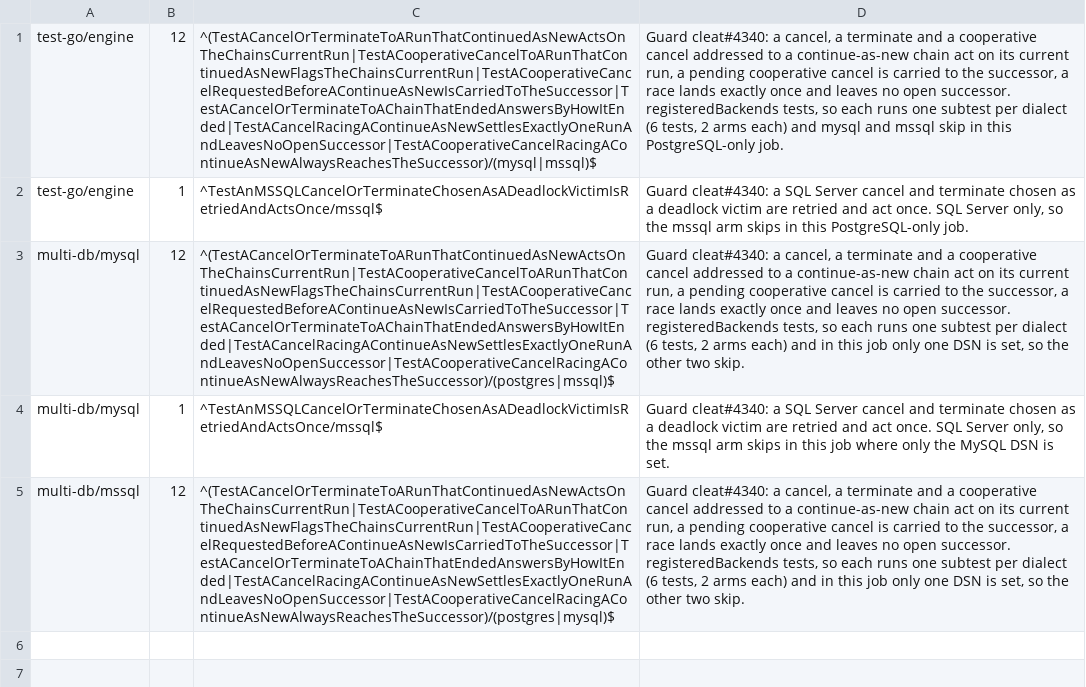
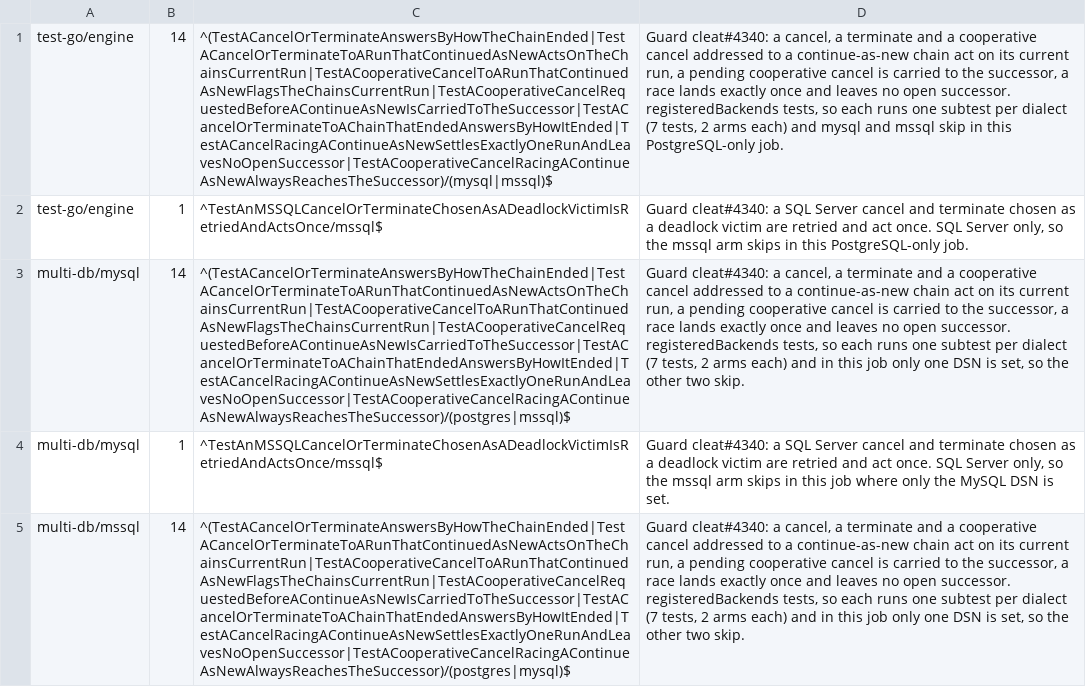
Before and after one commit to cleat-team/cleat, a TSV file: scripts/skip-ledger.d/a-cancel-or-terminate-to-a-continued-run-reaches-its-successor.tsv, drawn as a sheet; the diff names each change by its address in the sheet, - before the commit and + after, or states it on an @@ line.

```diff
--- a/scripts/skip-ledger.d/a-cancel-or-terminate-to-a-continued-run-reaches-its-successor.tsv
+++ b/scripts/skip-ledger.d/a-cancel-or-terminate-to-a-continued-run-reaches-its-successor.tsv
-B1: 12
+B1: 14
-C1: ^(TestACancelOrTerminateToARunThatContinuedAsNewActsOnTheChainsCurrentRun|TestACooperativeCancelToARunThatContinuedAsNewFlagsTheChainsCurrentRun|TestACooperativeCancelRequestedBeforeAContinueAsNewIsCarriedToTheSuccessor|TestACancelOrTerminateToAChainThatEndedAnswersByHowItEnded|TestACancelRacingAContinueAsNewSettlesExactlyOneRunAndLeavesNoOpenSuccessor|TestACooperativeCancelRacingAContinueAsNewAlwaysReachesTheSuccessor)/(mysql|mssql)$
+C1: ^(TestACancelOrTerminateAnswersByHowTheChainEnded|TestACancelOrTerminateToARunThatContinuedAsNewActsOnTheChainsCurrentRun|TestACooperativeCancelToARunThatContinuedAsNewFlagsTheChainsCurrentRun|TestACooperativeCancelRequestedBeforeAContinueAsNewIsCarriedToTheSuccessor|TestACancelOrTerminateToAChainThatEndedAnswersByHowItEnded|TestACancelRacingAContinueAsNewSettlesExactlyOneRunAndLeavesNoOpenSuccessor|TestACooperativeCancelRacingAContinueAsNewAlwaysReachesTheSuccessor)/(mysql|mssql)$
-D1: …per dialect (6 tests, 2…
+D1: …per dialect (7 tests, 2…
-B3: 12
+B3: 14
-C3: ^(TestACancelOrTerminateToARunThatContinuedAsNewActsOnTheChainsCurrentRun|TestACooperativeCancelToARunThatContinuedAsNewFlagsTheChainsCurrentRun|TestACooperativeCancelRequestedBeforeAContinueAsNewIsCarriedToTheSuccessor|TestACancelOrTerminateToAChainThatEndedAnswersByHowItEnded|TestACancelRacingAContinueAsNewSettlesExactlyOneRunAndLeavesNoOpenSuccessor|TestACooperativeCancelRacingAContinueAsNewAlwaysReachesTheSuccessor)/(postgres|mssql)$
+C3: ^(TestACancelOrTerminateAnswersByHowTheChainEnded|TestACancelOrTerminateToARunThatContinuedAsNewActsOnTheChainsCurrentRun|TestACooperativeCancelToARunThatContinuedAsNewFlagsTheChainsCurrentRun|TestACooperativeCancelRequestedBeforeAContinueAsNewIsCarriedToTheSuccessor|TestACancelOrTerminateToAChainThatEndedAnswersByHowItEnded|TestACancelRacingAContinueAsNewSettlesExactlyOneRunAndLeavesNoOpenSuccessor|TestACooperativeCancelRacingAContinueAsNewAlwaysReachesTheSuccessor)/(postgres|mssql)$
-D3: …per dialect (6 tests, 2…
+D3: …per dialect (7 tests, 2…
-B5: 12
+B5: 14
-C5: ^(TestACancelOrTerminateToARunThatContinuedAsNewActsOnTheChainsCurrentRun|TestACooperativeCancelToARunThatContinuedAsNewFlagsTheChainsCurrentRun|TestACooperativeCancelRequestedBeforeAContinueAsNewIsCarriedToTheSuccessor|TestACancelOrTerminateToAChainThatEndedAnswersByHowItEnded|TestACancelRacingAContinueAsNewSettlesExactlyOneRunAndLeavesNoOpenSuccessor|TestACooperativeCancelRacingAContinueAsNewAlwaysReachesTheSuccessor)/(postgres|mysql)$
+C5: ^(TestACancelOrTerminateAnswersByHowTheChainEnded|TestACancelOrTerminateToARunThatContinuedAsNewActsOnTheChainsCurrentRun|TestACooperativeCancelToARunThatContinuedAsNewFlagsTheChainsCurrentRun|TestACooperativeCancelRequestedBeforeAContinueAsNewIsCarriedToTheSuccessor|TestACancelOrTerminateToAChainThatEndedAnswersByHowItEnded|TestACancelRacingAContinueAsNewSettlesExactlyOneRunAndLeavesNoOpenSuccessor|TestACooperativeCancelRacingAContinueAsNewAlwaysReachesTheSuccessor)/(postgres|mysql)$
-D5: …per dialect (6 tests, 2…
+D5: …per dialect (7 tests, 2…
```
Also changed, not shown: 9 other files.
